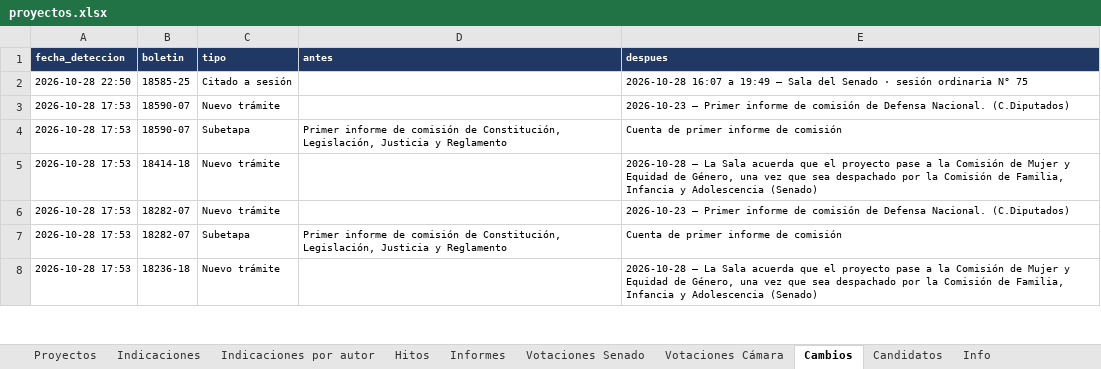
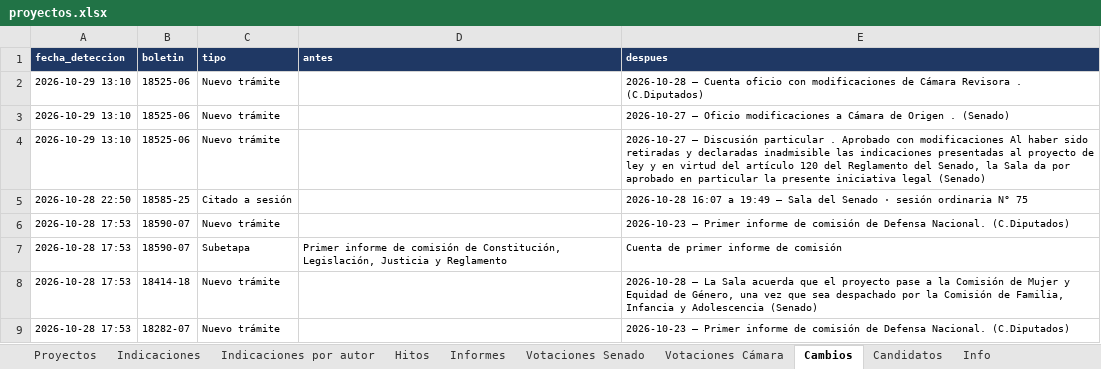
Before and after one commit to AlejandroAvYa/seguimiento-legislativo-seguridad, an Excel workbook: data/proyectos.xlsx, sheet Cambios, drawn as a sheet; only a part is shown; the shorter side is filled out with more unchanged rows; values as stored, in another font and other column widths than the file's, no borders; the diff names each change by its address in the sheet, - before the commit and + after, or states it on an @@ line.

```diff
--- a/data/proyectos.xlsx (sheet Cambios)
+++ b/data/proyectos.xlsx (sheet Cambios)
+row 2: 2026-10-29 13:10 | 18525-06 | Nuevo trámite |  | 2026-10-28 – Cuenta oficio con modificaciones de Cámara Revisora . (C.Diputados)
+row 3: 2026-10-29 13:10 | 18525-06 | Nuevo trámite |  | 2026-10-27 – Oficio modificaciones a Cámara de Origen . (Senado)
+row 4: 2026-10-29 13:10 | 18525-06 | Nuevo trámite |  | 2026-10-27 – Discusión particular . Aprobado con modificaciones Al haber sido retiradas y declaradas inadmisible las indicaciones presentadas al proyecto de ley y en virtud del artículo 120 del Reglamento del Senado, la Sala da por aprobado en particular la presente iniciativa legal (Senado)
```
Also changed, not shown: sheet Info, sheet Proyectos, sheet Hitos, 9 other files.
